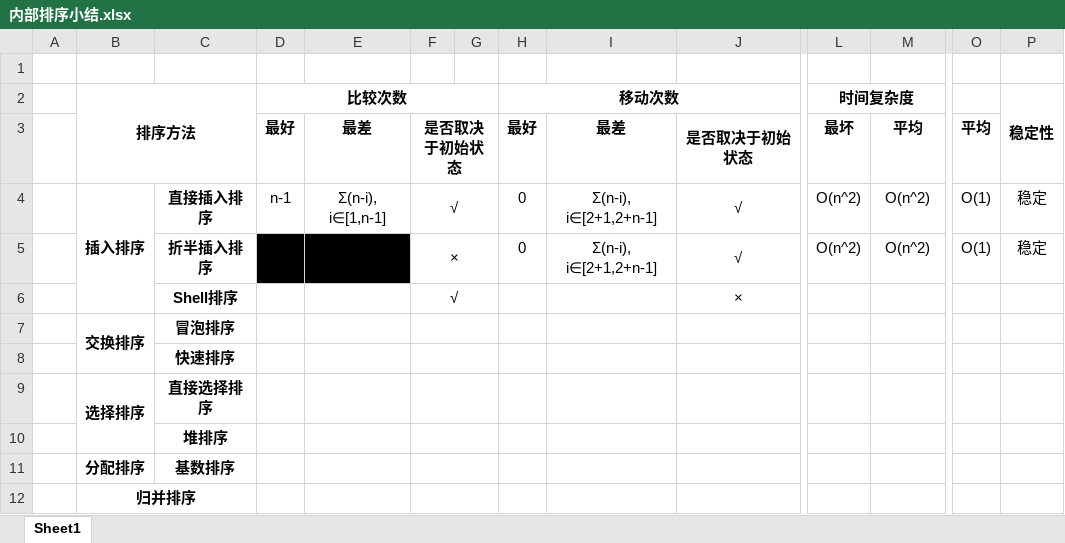
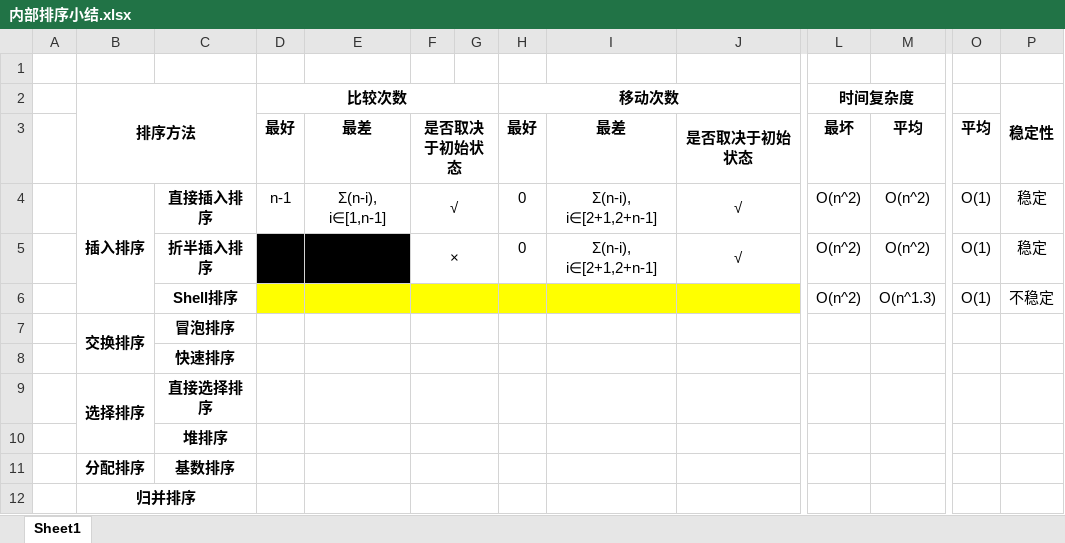
Before and after one commit to Yobol/LearningNotes, an Excel workbook: Algorithm/Sort/内部排序小结.xlsx, sheet Sheet1, drawn as a sheet; only a part is shown, gaps mark what is left out; values as stored, in another font and other column widths than the file's, no borders; removed rows and columns are numbered as before the commit, all else as after; rows hold the shown columns only; the diff names each change by its address in the sheet, - before the commit and + after, or states it on an @@ line.

Commit message:
shell sort

```diff
--- a/Algorithm/Sort/内部排序小结.xlsx (sheet Sheet1)
+++ b/Algorithm/Sort/内部排序小结.xlsx (sheet Sheet1)
-row 6:  |  | Shell排序 |  |  | √ |  |  |  | ×
+row 6:  |  | Shell排序 |  |  |  |  |  |  |  | O(n^2) | O(n^1.3) | O(1) | 不稳定
```
Also changed, not shown: 1 other file.
